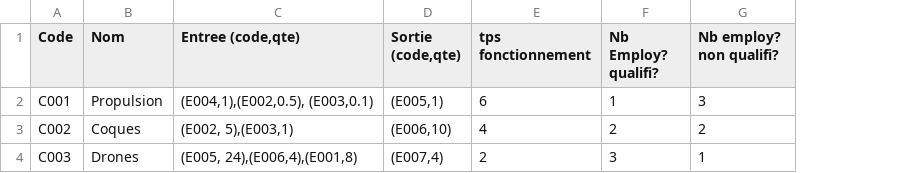
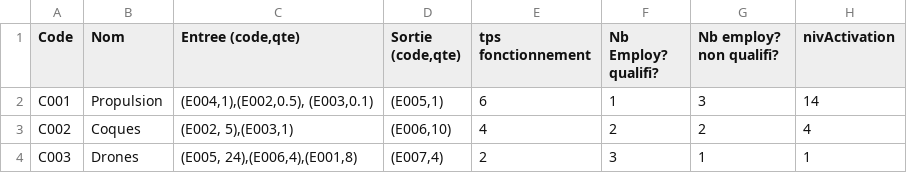
Before and after one commit to AnttonLiebaud/projetjava, a CSV file: src/data/chaines.csv, drawn as a sheet; the diff names each change by its address in the sheet, - before the commit and + after, or states it on an @@ line.

Commit message:
Evolution, ajout d'informations employés sur le résultat de la simulation. Correction du calcul du benefice.

```diff
--- a/src/data/chaines.csv
+++ b/src/data/chaines.csv
+column H (nivActivation), rows 2-4: 14 | 4 | 1
```
Also changed, not shown: src/data/elements.csv, 4 other files.
